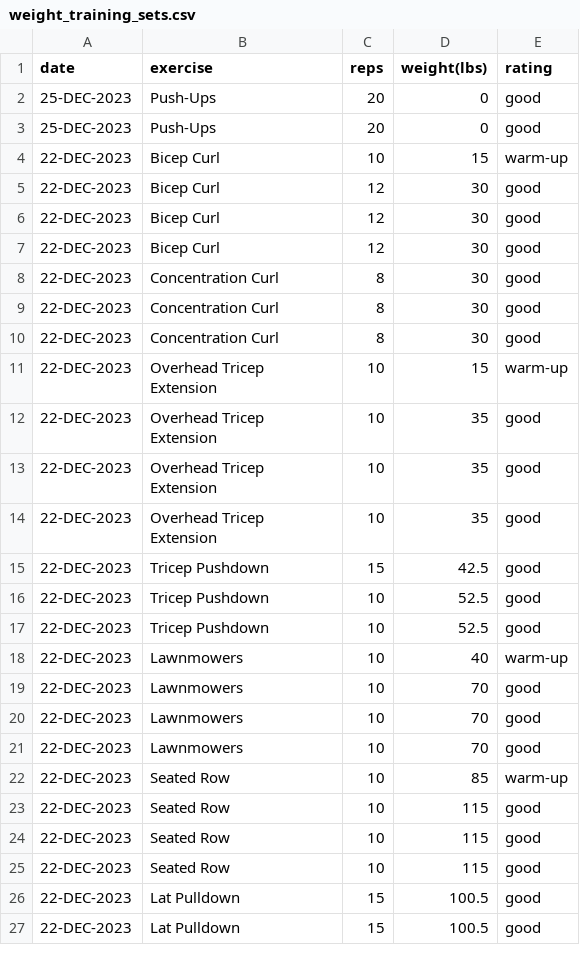
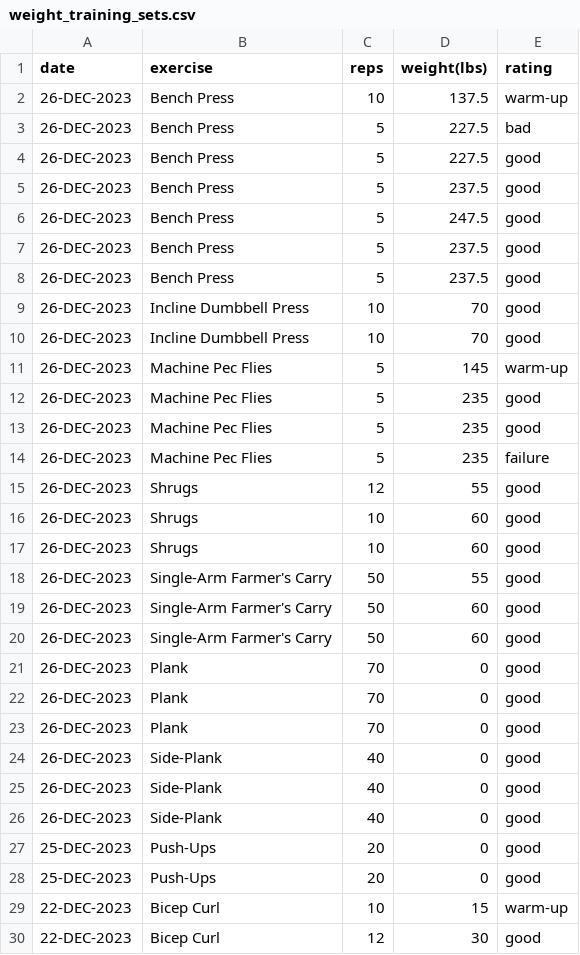
Before and after one commit to EricLeFort/ExerciseLog, a CSV file: data/weight_training_sets.csv, drawn as a sheet; only a part is shown; the shorter side is filled out with more unchanged rows.

```diff
--- a/data/weight_training_sets.csv
+++ b/data/weight_training_sets.csv
@@ -1,2 +1,27 @@
 date,exercise,reps,weight(lbs),rating
+26-DEC-2023,Bench Press,10,137.5,warm-up
+26-DEC-2023,Bench Press,5,227.5,bad
+26-DEC-2023,Bench Press,5,227.5,good
+26-DEC-2023,Bench Press,5,237.5,good
+26-DEC-2023,Bench Press,5,247.5,good
+26-DEC-2023,Bench Press,5,237.5,good
+26-DEC-2023,Bench Press,5,237.5,good
+26-DEC-2023,Incline Dumbbell Press,10,70,good
+26-DEC-2023,Incline Dumbbell Press,10,70,good
+26-DEC-2023,Machine Pec Flies,5,145,warm-up
+26-DEC-2023,Machine Pec Flies,5,235,good
+26-DEC-2023,Machine Pec Flies,5,235,good
+26-DEC-2023,Machine Pec Flies,5,235,failure
+26-DEC-2023,Shrugs,12,55,good
+26-DEC-2023,Shrugs,10,60,good
+26-DEC-2023,Shrugs,10,60,good
+26-DEC-2023,Single-Arm Farmer's Carry,50,55,good
+26-DEC-2023,Single-Arm Farmer's Carry,50,60,good
+26-DEC-2023,Single-Arm Farmer's Carry,50,60,good
+26-DEC-2023,Plank,70,0,good
+26-DEC-2023,Plank,70,0,good
+26-DEC-2023,Plank,70,0,good
+26-DEC-2023,Side-Plank,40,0,good
+26-DEC-2023,Side-Plank,40,0,good
+26-DEC-2023,Side-Plank,40,0,good
 25-DEC-2023,Push-Ups,20,0,good
```
Also changed, not shown: data/health_metrics.csv, data/preds/avg_workout_durations.csv, 6 other files.
